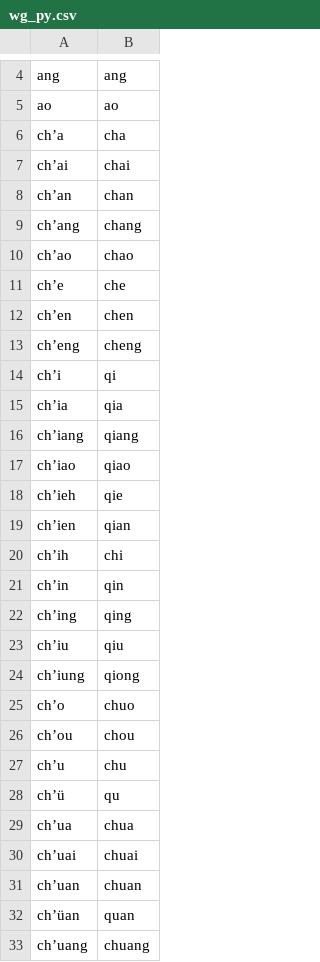
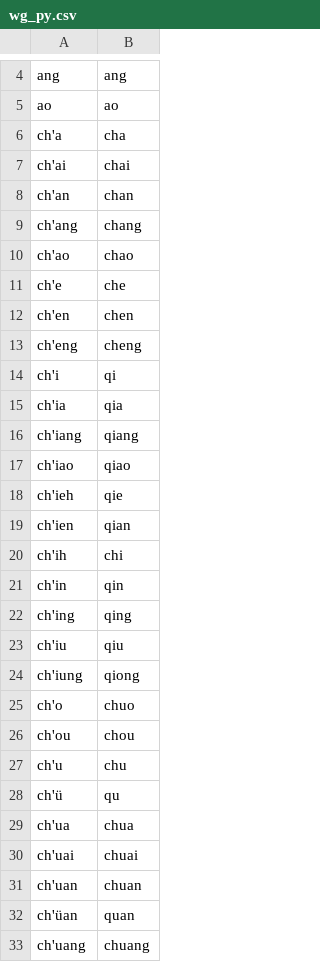
Before and after one commit to JHGFD82/RoManTools, a CSV file: src/data/wg_py.csv, drawn as a sheet; only a part is shown, gaps mark what is left out; the diff covers the shown part only.

Commit message:
Standardized apostrophes used in lists

```diff
--- a/src/data/wg_py.csv
+++ b/src/data/wg_py.csv
@@ -5,29 +5,29 @@ ang,ang
 ao,ao
-ch’a,cha
-ch’ai,chai
-ch’an,chan
-ch’ang,chang
-ch’ao,chao
-ch’e,che
-ch’en,chen
-ch’eng,cheng
-ch’i,qi
-ch’ia,qia
-ch’iang,qiang
-ch’iao,qiao
-ch’ieh,qie
-ch’ien,qian
-ch’ih,chi
-ch’in,qin
-ch’ing,qing
-ch’iu,qiu
-ch’iung,qiong
-ch’o,chuo
-ch’ou,chou
-ch’u,chu
-ch’ü,qu
-ch’ua,chua
-ch’uai,chuai
-ch’uan,chuan
-ch’üan,quan
-ch’uang,chuang
+ch'a,cha
+ch'ai,chai
+ch'an,chan
+ch'ang,chang
+ch'ao,chao
+ch'e,che
+ch'en,chen
+ch'eng,cheng
+ch'i,qi
+ch'ia,qia
+ch'iang,qiang
+ch'iao,qiao
+ch'ieh,qie
+ch'ien,qian
+ch'ih,chi
+ch'in,qin
+ch'ing,qing
+ch'iu,qiu
+ch'iung,qiong
+ch'o,chuo
+ch'ou,chou
+ch'u,chu
+ch'ü,qu
+ch'ua,chua
+ch'uai,chuai
+ch'uan,chuan
+ch'üan,quan
+ch'uang,chuang
```
Also changed, not shown: 75 edited cells elsewhere in this file, src/data/wgDF.csv.
